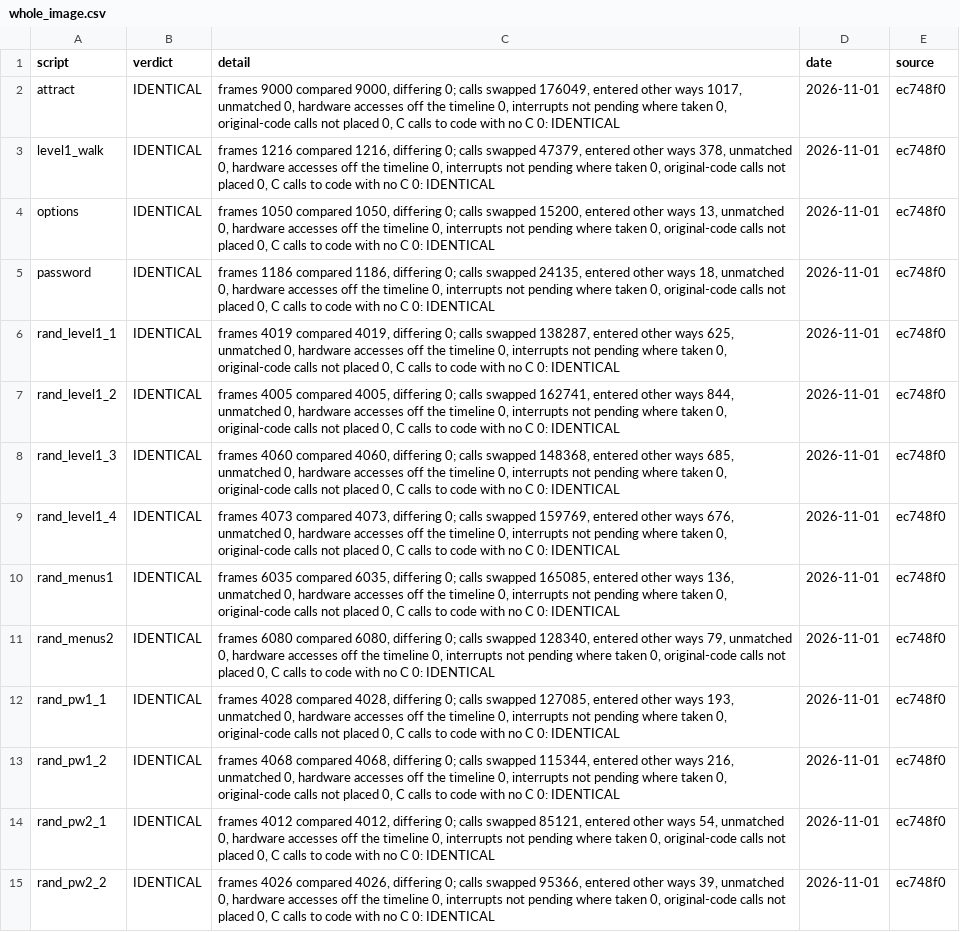
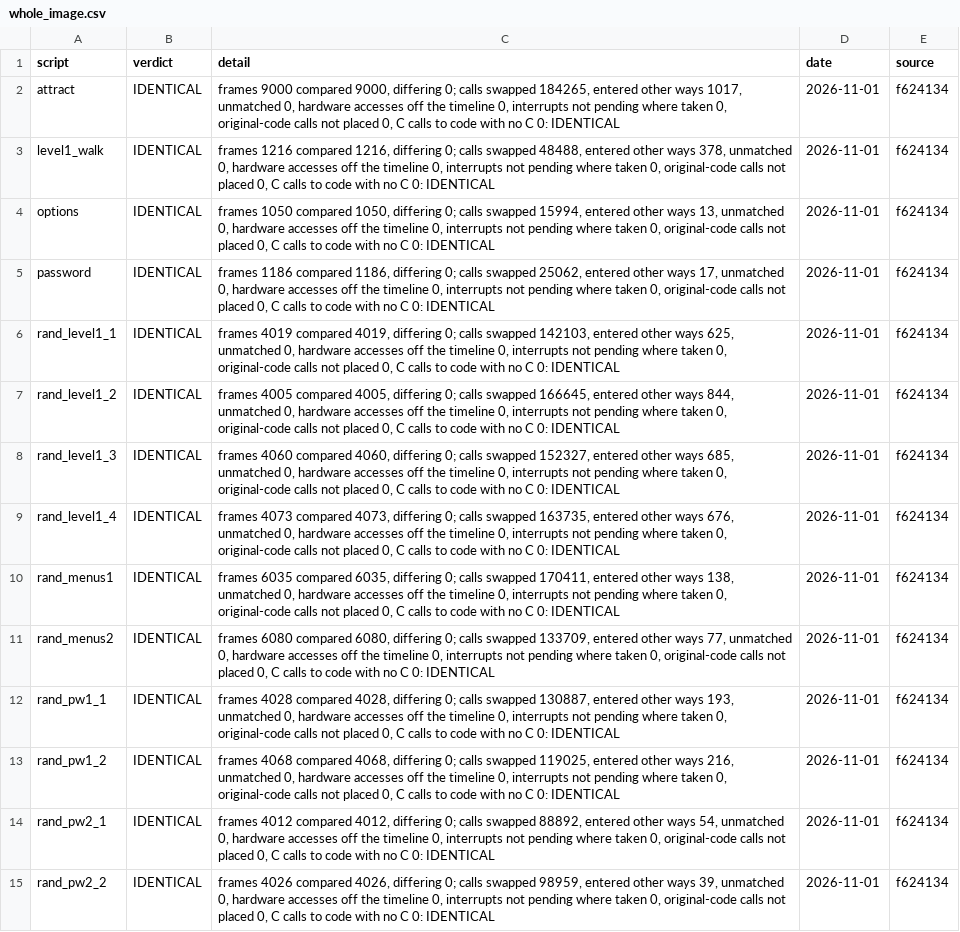
Before and after one commit to jeff-strutb/aladdinsvhc, a CSV file: config/aladdin/whole_image.csv, drawn as a sheet; only a part is shown; the diff covers the shown part only; the diff names each change by its address in the sheet, - before the commit and + after, or states it on an @@ line.

```diff
--- a/config/aladdin/whole_image.csv
+++ b/config/aladdin/whole_image.csv
-C2 (detail): …calls swapped 176049, entered other…
+C2 (detail): …calls swapped 184265, entered other…
-E2:E15 (source): ec748f0
+E2:E15 (source): f624134
-C3 (detail): …calls swapped 47379, entered other…
+C3 (detail): …calls swapped 48488, entered other…
-C4 (detail): …calls swapped 15200, entered other…
+C4 (detail): …calls swapped 15994, entered other…
-C5 (detail): …calls swapped 24135, entered other ways 18, unmatched 0,…
+C5 (detail): …calls swapped 25062, entered other ways 17, unmatched 0,…
-C6 (detail): …calls swapped 138287, entered other…
+C6 (detail): …calls swapped 142103, entered other…
-C7 (detail): …calls swapped 162741, entered other…
+C7 (detail): …calls swapped 166645, entered other…
-C8 (detail): …calls swapped 148368, entered other…
+C8 (detail): …calls swapped 152327, entered other…
-C9 (detail): …calls swapped 159769, entered other…
+C9 (detail): …calls swapped 163735, entered other…
-C10 (detail): …calls swapped 165085, entered other ways 136, unmatched 0,…
+C10 (detail): …calls swapped 170411, entered other ways 138, unmatched 0,…
-C11 (detail): …calls swapped 128340, entered other ways 79, unmatched 0,…
+C11 (detail): …calls swapped 133709, entered other ways 77, unmatched 0,…
-C12 (detail): …calls swapped 127085, entered other…
+C12 (detail): …calls swapped 130887, entered other…
-C13 (detail): …calls swapped 115344, entered other…
+C13 (detail): …calls swapped 119025, entered other…
-C14 (detail): …calls swapped 85121, entered other…
+C14 (detail): …calls swapped 88892, entered other…
-C15 (detail): …calls swapped 95366, entered other…
+C15 (detail): …calls swapped 98959, entered other…
```
Also changed, not shown: 48 edited cells elsewhere in this file, config/aladdin/t3_live.csv, 2 other files.
